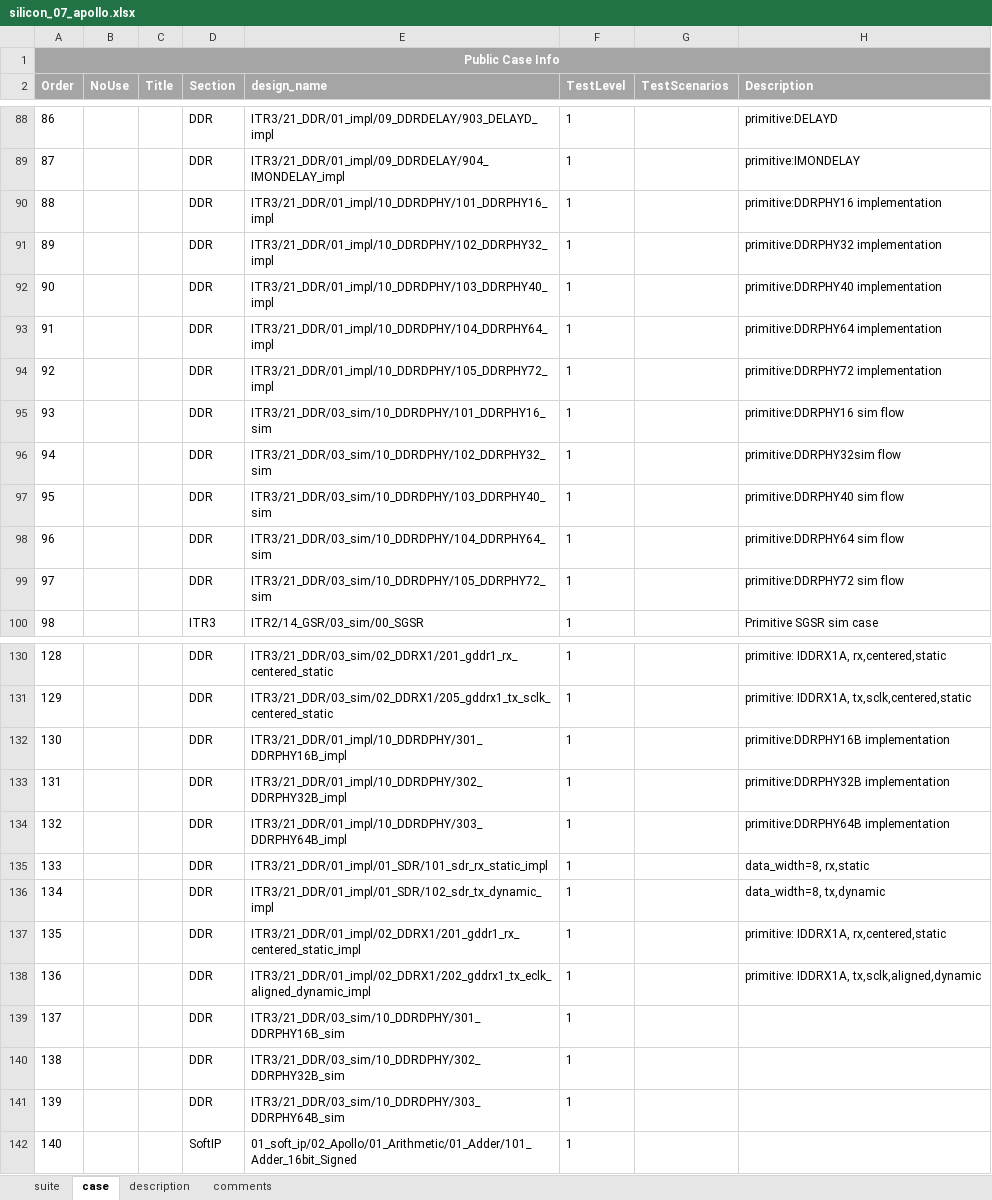
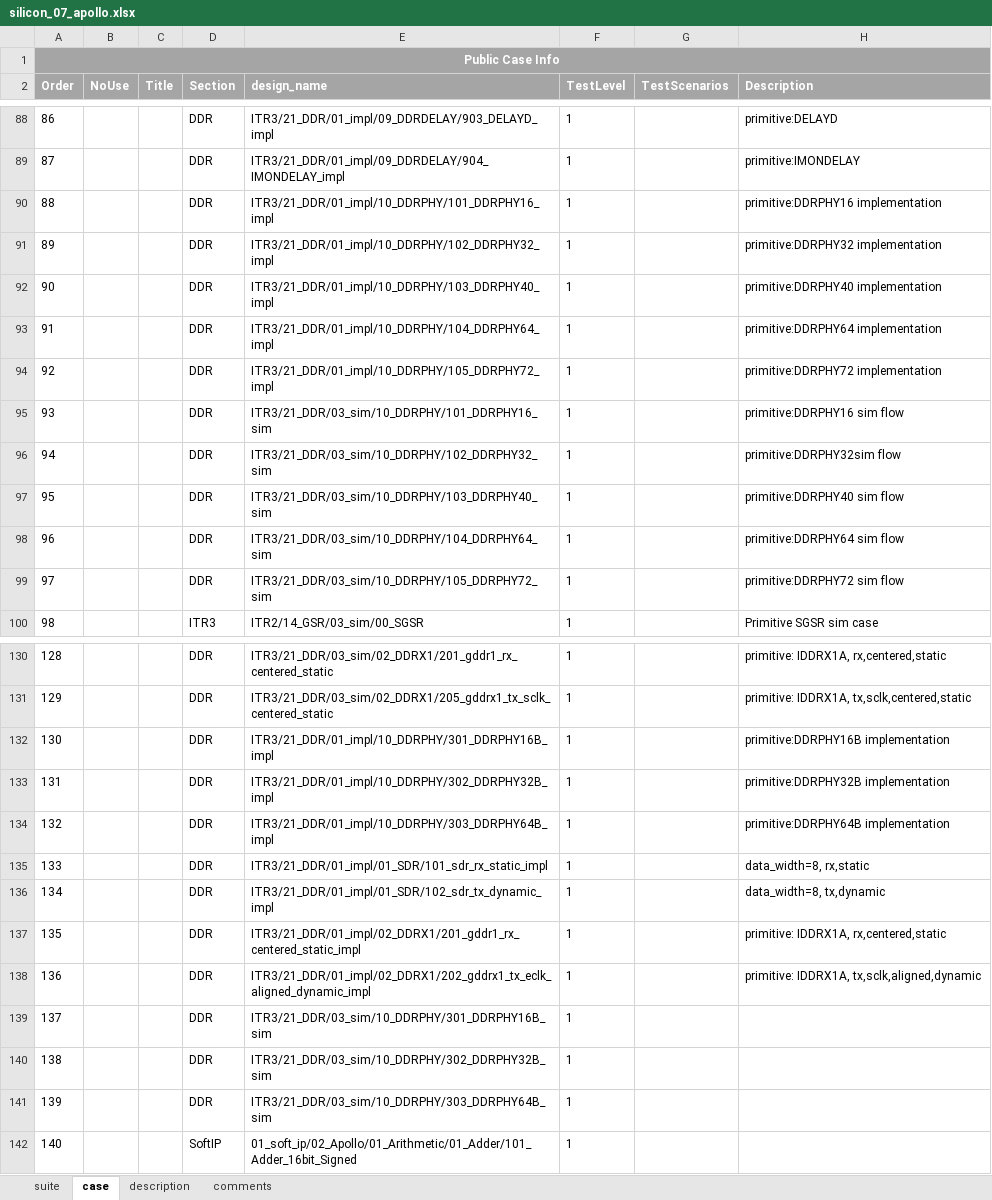
Before and after one commit to wanghengquan/repository, an Excel workbook: tmp_client/doc/TMP_EIT_suites/radiant/silicon_07_apollo.xlsx, sheet case, drawn as a sheet; only a part is shown, gaps mark what is left out; values as stored, in another font and other column widths than the file's, no borders; the diff names each change by its address in the sheet, - before the commit and + after, or states it on an @@ line.

```diff
--- a/tmp_client/doc/TMP_EIT_suites/radiant/silicon_07_apollo.xlsx (sheet case)
+++ b/tmp_client/doc/TMP_EIT_suites/radiant/silicon_07_apollo.xlsx (sheet case)
-E90 (design_name): ITR3/21_DDR/01_impl/10_DDRDPHY/101_DDRPHY16_impl
+E90 (design_name): ITR3/21_DDR/01_impl/10_DDRPHY/101_DDRPHY16_impl
-E91 (design_name): ITR3/21_DDR/01_impl/10_DDRDPHY/102_DDRPHY32_impl
+E91 (design_name): ITR3/21_DDR/01_impl/10_DDRPHY/102_DDRPHY32_impl
-E92 (design_name): ITR3/21_DDR/01_impl/10_DDRDPHY/103_DDRPHY40_impl
+E92 (design_name): ITR3/21_DDR/01_impl/10_DDRPHY/103_DDRPHY40_impl
-E93 (design_name): ITR3/21_DDR/01_impl/10_DDRDPHY/104_DDRPHY64_impl
+E93 (design_name): ITR3/21_DDR/01_impl/10_DDRPHY/104_DDRPHY64_impl
-E94 (design_name): ITR3/21_DDR/01_impl/10_DDRDPHY/105_DDRPHY72_impl
+E94 (design_name): ITR3/21_DDR/01_impl/10_DDRPHY/105_DDRPHY72_impl
-E95 (design_name): ITR3/21_DDR/03_sim/10_DDRDPHY/101_DDRPHY16_sim
+E95 (design_name): ITR3/21_DDR/03_sim/10_DDRPHY/101_DDRPHY16_sim
-E96 (design_name): ITR3/21_DDR/03_sim/10_DDRDPHY/102_DDRPHY32_sim
+E96 (design_name): ITR3/21_DDR/03_sim/10_DDRPHY/102_DDRPHY32_sim
-E97 (design_name): ITR3/21_DDR/03_sim/10_DDRDPHY/103_DDRPHY40_sim
+E97 (design_name): ITR3/21_DDR/03_sim/10_DDRPHY/103_DDRPHY40_sim
-E98 (design_name): ITR3/21_DDR/03_sim/10_DDRDPHY/104_DDRPHY64_sim
+E98 (design_name): ITR3/21_DDR/03_sim/10_DDRPHY/104_DDRPHY64_sim
-E99 (design_name): ITR3/21_DDR/03_sim/10_DDRDPHY/105_DDRPHY72_sim
+E99 (design_name): ITR3/21_DDR/03_sim/10_DDRPHY/105_DDRPHY72_sim
-E132 (design_name): ITR3/21_DDR/01_impl/10_DDRDPHY/301_DDRPHY16B_impl
+E132 (design_name): ITR3/21_DDR/01_impl/10_DDRPHY/301_DDRPHY16B_impl
-E133 (design_name): ITR3/21_DDR/01_impl/10_DDRDPHY/302_DDRPHY32B_impl
+E133 (design_name): ITR3/21_DDR/01_impl/10_DDRPHY/302_DDRPHY32B_impl
-E134 (design_name): ITR3/21_DDR/01_impl/10_DDRDPHY/303_DDRPHY64B_impl
+E134 (design_name): ITR3/21_DDR/01_impl/10_DDRPHY/303_DDRPHY64B_impl
-E139 (design_name): ITR3/21_DDR/03_sim/10_DDRDPHY/301_DDRPHY16B_sim
+E139 (design_name): ITR3/21_DDR/03_sim/10_DDRPHY/301_DDRPHY16B_sim
-E140 (design_name): ITR3/21_DDR/03_sim/10_DDRDPHY/302_DDRPHY32B_sim
+E140 (design_name): ITR3/21_DDR/03_sim/10_DDRPHY/302_DDRPHY32B_sim
-E141 (design_name): ITR3/21_DDR/03_sim/10_DDRDPHY/303_DDRPHY64B_sim
+E141 (design_name): ITR3/21_DDR/03_sim/10_DDRPHY/303_DDRPHY64B_sim
```
Also changed, not shown: tmp_client/doc/TMP_EIT_suites/radiant/silicon_10_Jedi_D9.xlsx, 2 other files.
